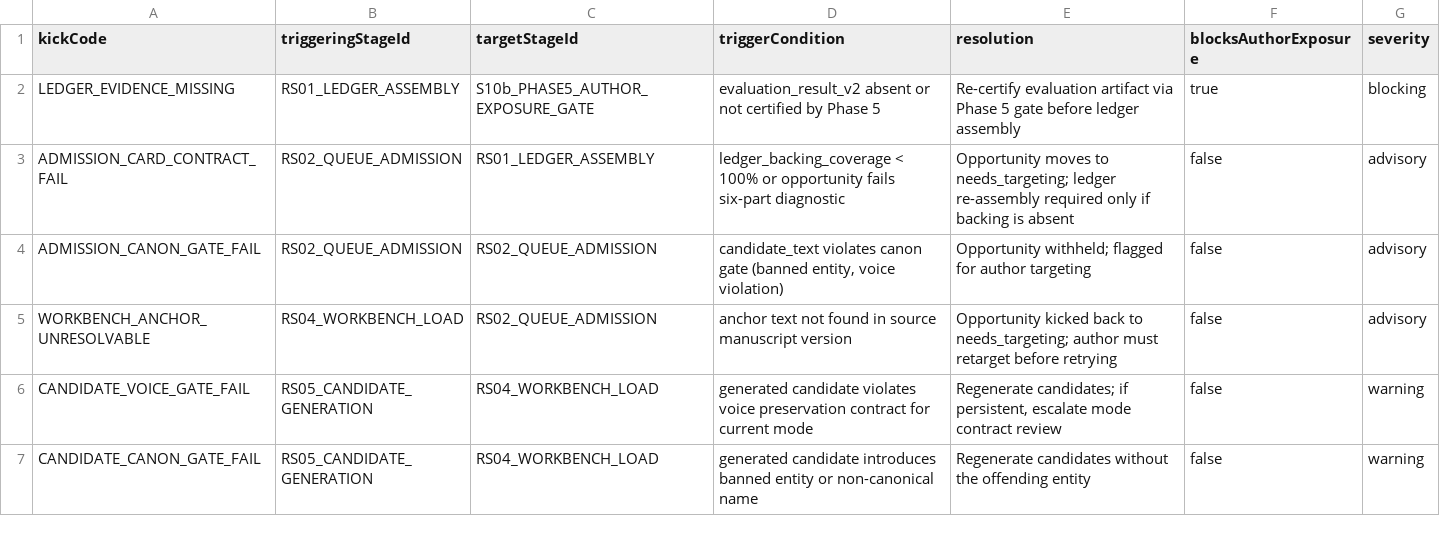
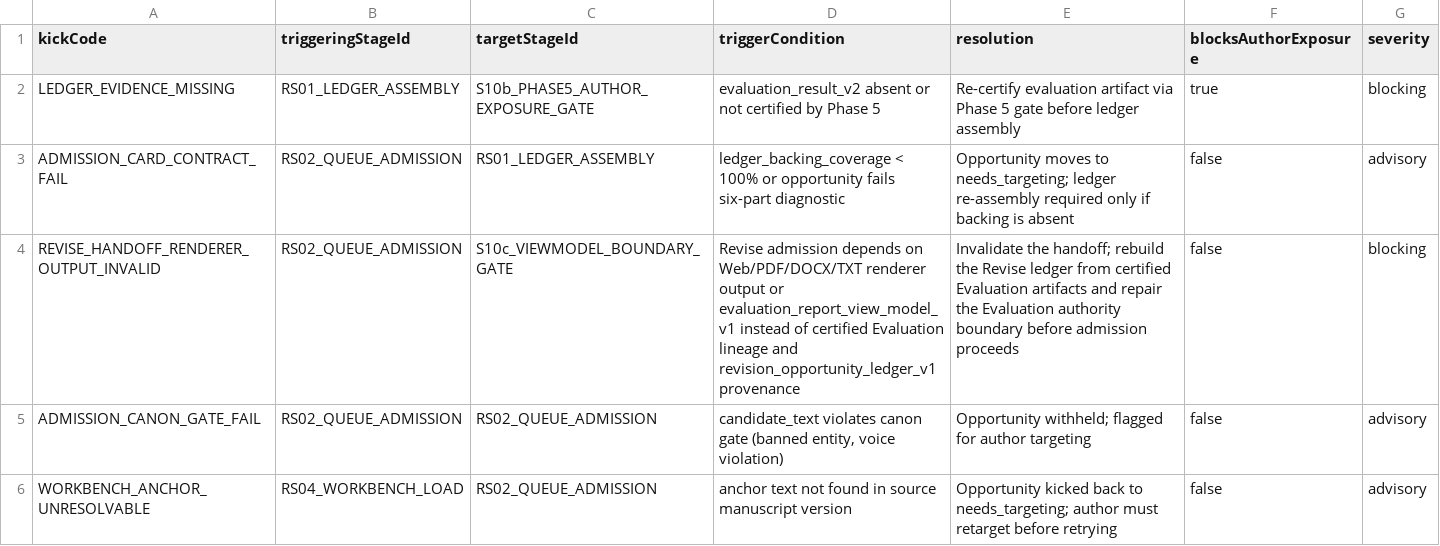
Before and after one commit to Mmeraw/literary-ai-partner, a CSV file: docs/registries/revise/revise_kick_matrix.csv, drawn as a sheet; only a part is shown; the shorter side is filled out with more unchanged rows.

```diff
--- a/docs/registries/revise/revise_kick_matrix.csv
+++ b/docs/registries/revise/revise_kick_matrix.csv
@@ -3,2 +3,3 @@ LEDGER_EVIDENCE_MISSING,RS01_LEDGER_ASSEMBLY,S10b_PHASE5_AUTHOR_EXPOSURE_GATE,ev
 ADMISSION_CARD_CONTRACT_FAIL,RS02_QUEUE_ADMISSION,RS01_LEDGER_ASSEMBLY,ledger_backing_coverage < 100% or opportunity fails six-part diagnostic,Opportunity moves to needs_targeting; ledger re-assembly required only if backing is absent,false,advisory
+REVISE_HANDOFF_RENDERER_OUTPUT_INVALID,RS02_QUEUE_ADMISSION,S10c_VIEWMODEL_BOUNDARY_GATE,Revise admission depends on Web/PDF/DOCX/TXT renderer output or evaluation_report_view_model_v1 instead of certified Evaluation lineage and revision_opportunity_ledger_v1 provenance,Invalidate the handoff; rebuild the Revise ledger from certified Evaluation artifacts and repair the Evaluation authority boundary before admission proceeds,false,blocking
 ADMISSION_CANON_GATE_FAIL,RS02_QUEUE_ADMISSION,RS02_QUEUE_ADMISSION,"candidate_text violates canon gate (banned entity, voice violation)",Opportunity withheld; flagged for author targeting,false,advisory
```
Also changed, not shown: docs/registries/revise/revise_process_registry.csv, docs/registries/revise/revise_renderer_consumption_matrix.csv, 3 other files.
